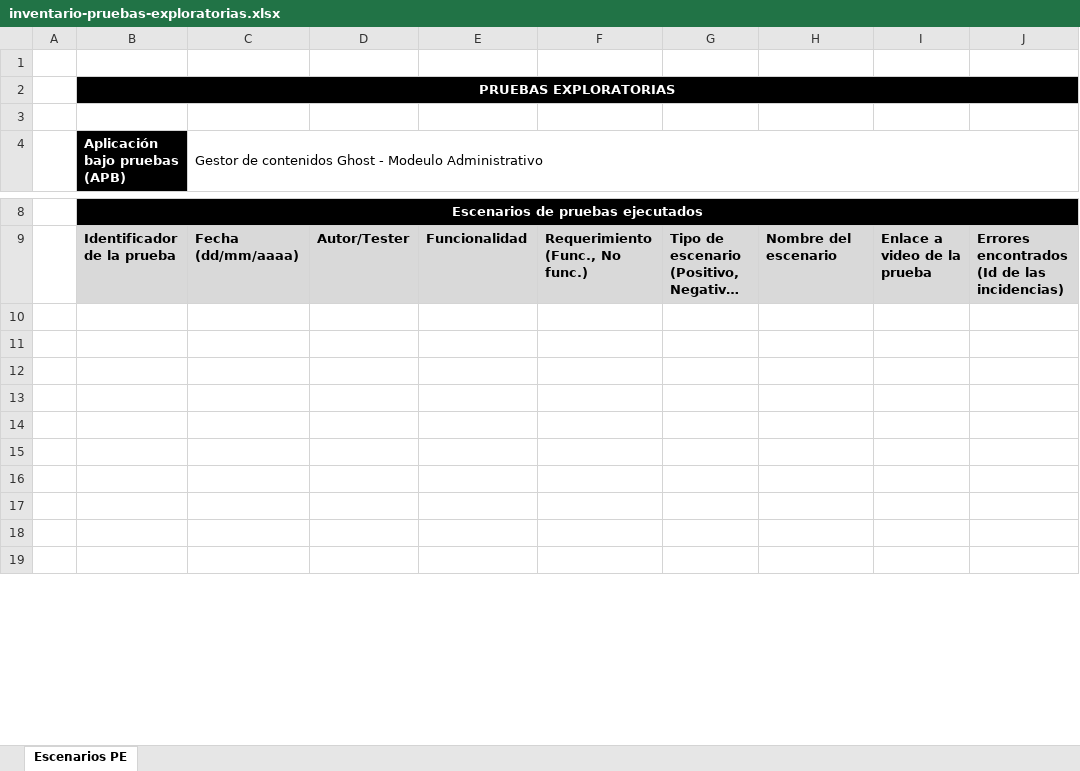
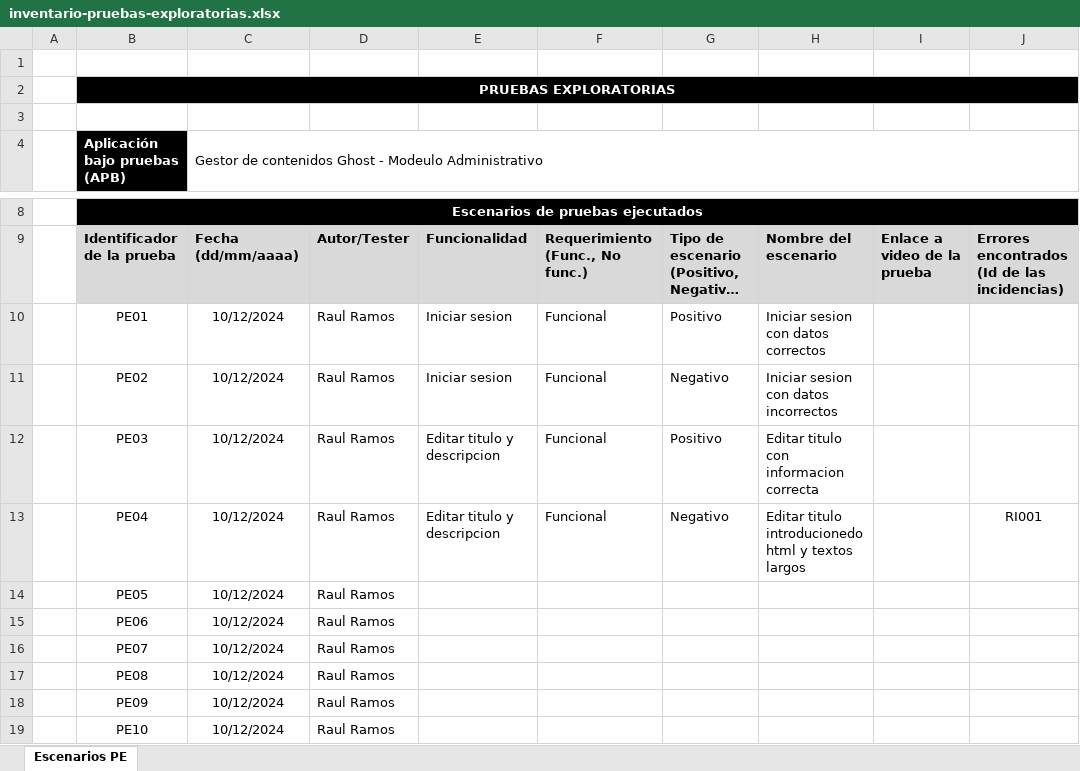
Before and after one commit to ronguito/MISW4103-PAS, an Excel workbook: documentos/inventario-pruebas-exploratorias.xlsx, sheet Escenarios PE, drawn as a sheet; only a part is shown, gaps mark what is left out; long unchanged cells end in …; values as stored, in another font and other column widths than the file's, no borders; charts and pictures not drawn; the diff covers the shown part only; the diff names each change by its address in the sheet, - before the commit and + after, or states it on an @@ line.

Commit message:
Add files via upload

```diff
--- a/documentos/inventario-pruebas-exploratorias.xlsx (sheet Escenarios PE)
+++ b/documentos/inventario-pruebas-exploratorias.xlsx (sheet Escenarios PE)
-row 10: (empty)
+row 10:  | PE01 | 10/12/2024 | Raul Ramos | Iniciar sesion | Funcional | Positivo | Iniciar sesion con datos correctos
-row 11: (empty)
+row 11:  | PE02 | 10/12/2024 | Raul Ramos | Iniciar sesion | Funcional | Negativo | Iniciar sesion con datos incorrectos
-row 12: (empty)
+row 12:  | PE03 | 10/12/2024 | Raul Ramos | Editar titulo y descripcion | Funcional | Positivo | Editar titulo con informacion correcta
-row 13: (empty)
+row 13:  | PE04 | 10/12/2024 | Raul Ramos | Editar titulo y descripcion | Funcional | Negativo | Editar titulo introducionedo html y textos largos |  | RI001
-row 14: (empty)
+row 14:  | PE05 | 10/12/2024 | Raul Ramos
-row 15: (empty)
+row 15:  | PE06 | 10/12/2024 | Raul Ramos
-row 16: (empty)
+row 16:  | PE07 | 10/12/2024 | Raul Ramos
-row 17: (empty)
+row 17:  | PE08 | 10/12/2024 | Raul Ramos
-row 18: (empty)
+row 18:  | PE09 | 10/12/2024 | Raul Ramos
-row 19: (empty)
+row 19:  | PE10 | 10/12/2024 | Raul Ramos
```
Also changed, not shown: 30 edited cells elsewhere in this sheet.
